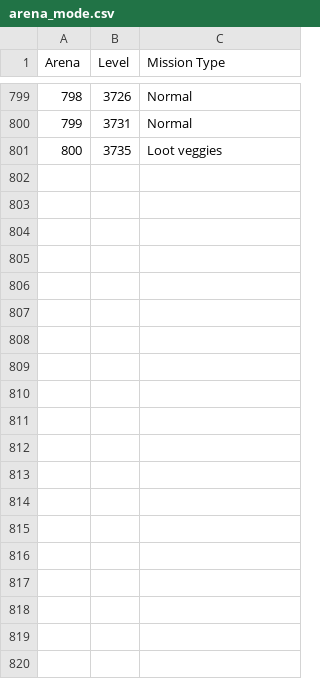
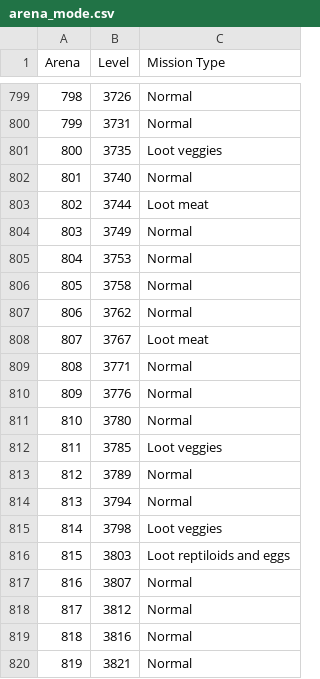
Before and after one commit to Hopefully73/AFI, a CSV file: data/arena_mode.csv, drawn as a sheet; only a part is shown, gaps mark what is left out; the diff covers the shown part only; the diff names each change by its address in the sheet, - before the commit and + after, or states it on an @@ line.

Commit message:
Added more arena mode levels

```diff
--- a/data/arena_mode.csv
+++ b/data/arena_mode.csv
+row 802: 801 | 3740 | Normal
+row 803: 802 | 3744 | Loot meat
+row 804: 803 | 3749 | Normal
+row 805: 804 | 3753 | Normal
+row 806: 805 | 3758 | Normal
+row 807: 806 | 3762 | Normal
+row 808: 807 | 3767 | Loot meat
+row 809: 808 | 3771 | Normal
+row 810: 809 | 3776 | Normal
+row 811: 810 | 3780 | Normal
+row 812: 811 | 3785 | Loot veggies
+row 813: 812 | 3789 | Normal
+row 814: 813 | 3794 | Normal
+row 815: 814 | 3798 | Loot veggies
+row 816: 815 | 3803 | Loot reptiloids and eggs
+row 817: 816 | 3807 | Normal
+row 818: 817 | 3812 | Normal
+row 819: 818 | 3816 | Normal
+row 820: 819 | 3821 | Normal
```
Also changed, not shown: 31 added rows elsewhere in this file.
